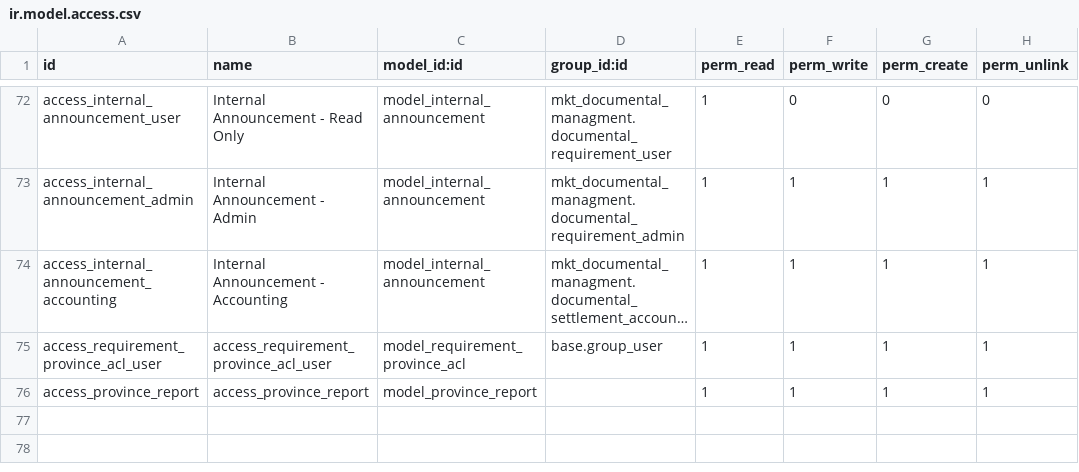
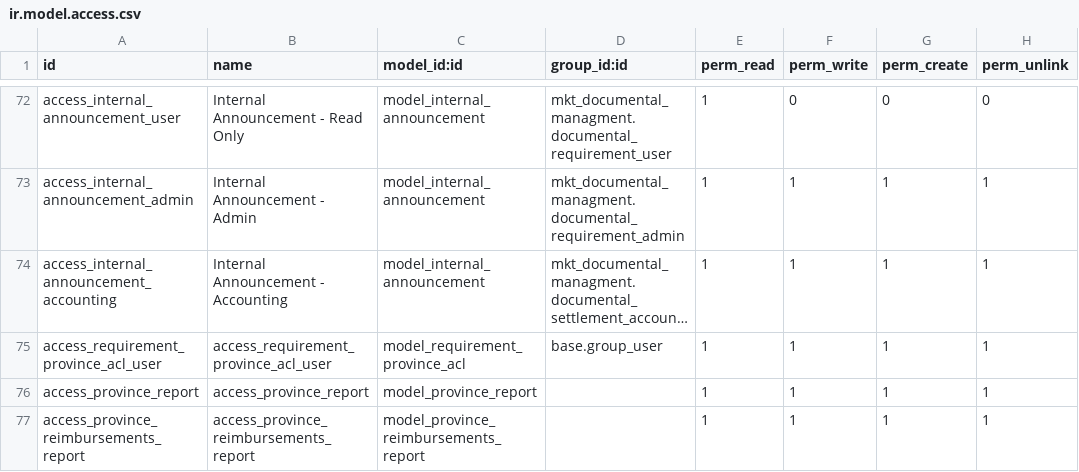
Before and after one commit to IsraelSan24/odoo_mkt, a CSV file: mkt_documental_managment/security/ir.model.access.csv, drawn as a sheet; only a part is shown, gaps mark what is left out; long unchanged cells end in ….

Commit message:
[NEW]: SMS, Province Reports

```diff
--- a/mkt_documental_managment/security/ir.model.access.csv
+++ b/mkt_documental_managment/security/ir.model.access.csv
@@ -76 +76,2 @@ access_requirement_province_acl_user,access_requirement_province_acl_user,model_
 access_province_report,access_province_report,model_province_report,,1,1,1,1
+access_province_reimbursements_report,access_province_reimbursements_report,model_province_reimbursements_report,,1,1,1,1
```
Also changed, not shown: 16 other files.
